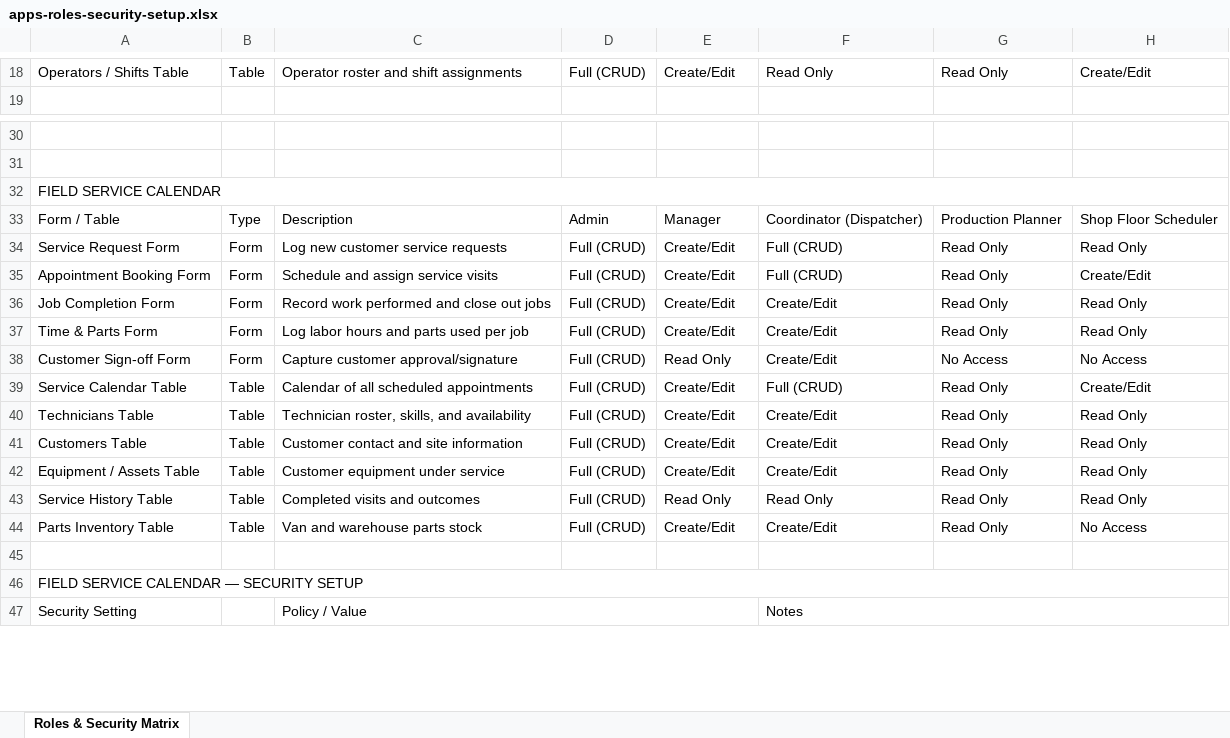
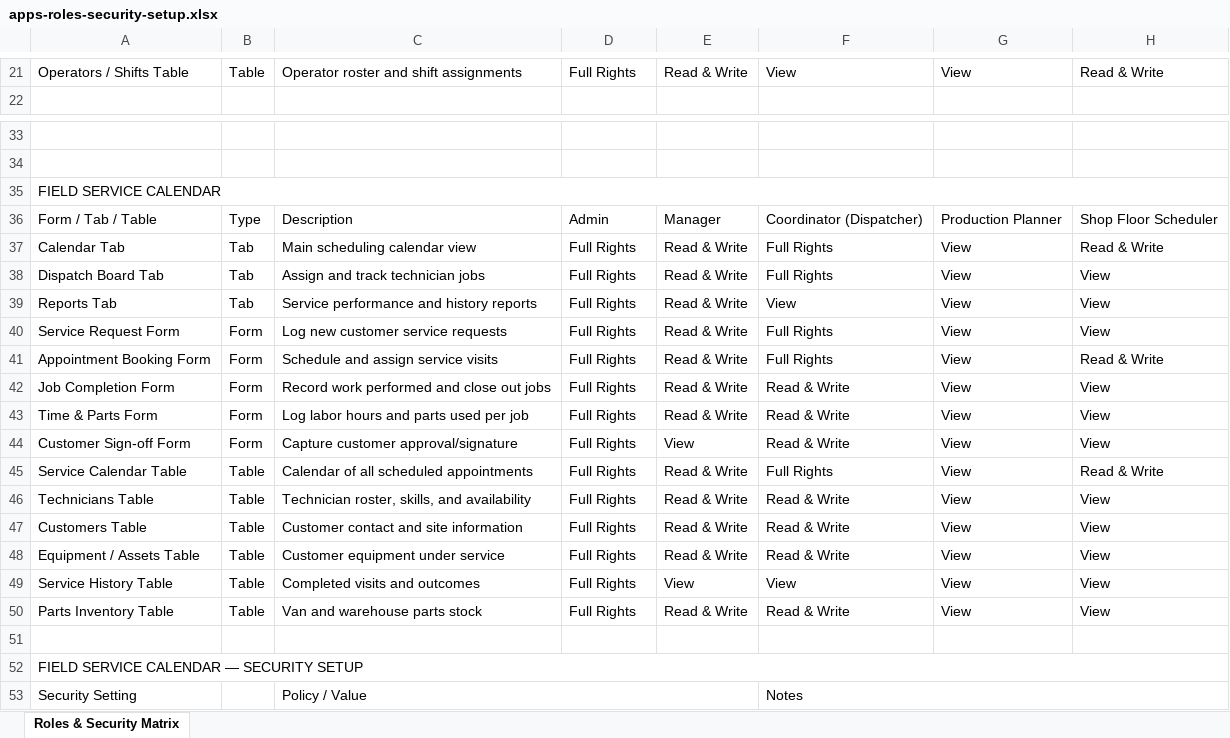
Before and after one commit to dk198082/admin_Projects, an Excel workbook: scripts/exports/apps-roles-security-setup.xlsx, sheet Roles & Security Matrix, drawn as a sheet; only a part is shown, gaps mark what is left out; values as stored, in another font and other column widths than the file's, no cell formats; addresses are those after the commit; the diff covers the shown part only; the diff names each change by its address in the sheet, - before the commit and + after, or states it on an @@ line.

```diff
--- a/scripts/exports/apps-roles-security-setup.xlsx (sheet Roles & Security Matrix)
+++ b/scripts/exports/apps-roles-security-setup.xlsx (sheet Roles & Security Matrix)
-D21: Full (CRUD)
+D21: Full Rights
-E21: Create/Edit
+E21: Read & Write
-F21: Read Only
+F21: View
-G21: Read Only
+G21: View
-H21: Create/Edit
+H21: Read & Write
-A36: Form / Table
+A36: Form / Tab / Table
+row 37: Calendar Tab | Tab | Main scheduling calendar view | Full Rights | Read & Write | Full Rights | View | Read & Write
+row 38: Dispatch Board Tab | Tab | Assign and track technician jobs | Full Rights | Read & Write | Full Rights | View | View
+row 39: Reports Tab | Tab | Service performance and history reports | Full Rights | Read & Write | View | View | View
-D40:D50: Full (CRUD)
+D40:D50: Full Rights
-E40:E43: Create/Edit
+E40:E43: Read & Write
-F40:F41: Full (CRUD)
+F40:F41: Full Rights
-G40:G43: Read Only
+G40:G43: View
-H40: Read Only
+H40: View
-H41: Create/Edit
+H41: Read & Write
-F42:F44: Create/Edit
+F42:F44: Read & Write
-H42:H43: Read Only
+H42:H43: View
-E44: Read Only
+E44: View
-G44: No Access
+G44: View
-H44: No Access
+H44: View
-E45:E48: Create/Edit
+E45:E48: Read & Write
-F45: Full (CRUD)
+F45: Full Rights
-G45:G50: Read Only
+G45:G50: View
-H45: Create/Edit
+H45: Read & Write
-F46:F48: Create/Edit
+F46:F48: Read & Write
-H46:H49: Read Only
+H46:H49: View
-E49: Read Only
+E49: View
-F49: Read Only
+F49: View
-E50: Create/Edit
+E50: Read & Write
-F50: Create/Edit
+F50: Read & Write
-H50: No Access
+H50: View
```
Also changed, not shown: 3 added rows and 62 edited cells elsewhere in this sheet, cell formats, 2 other files.
